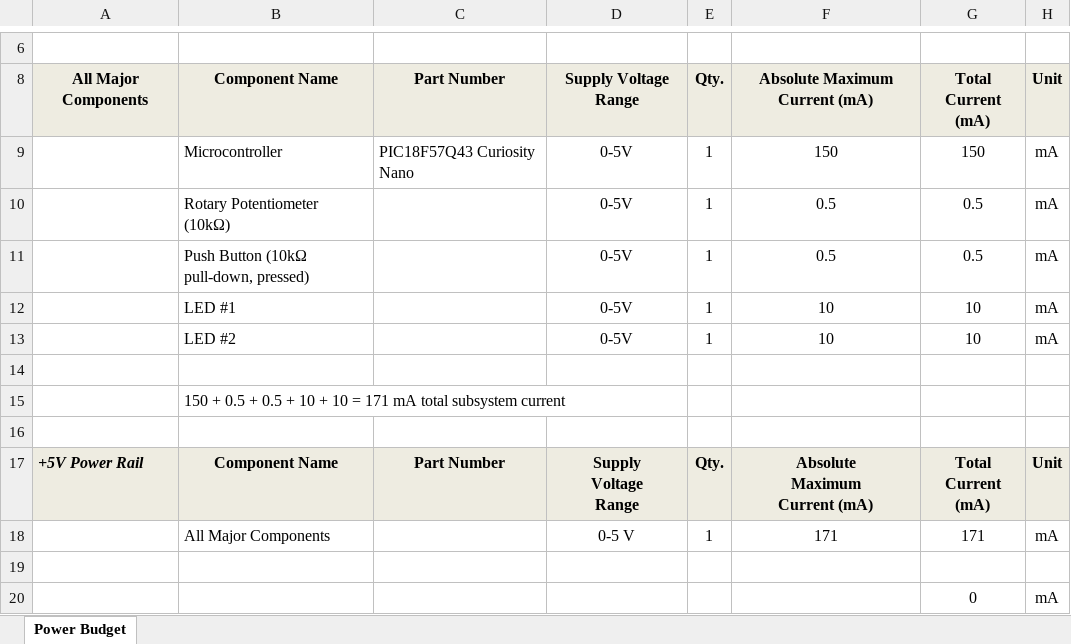
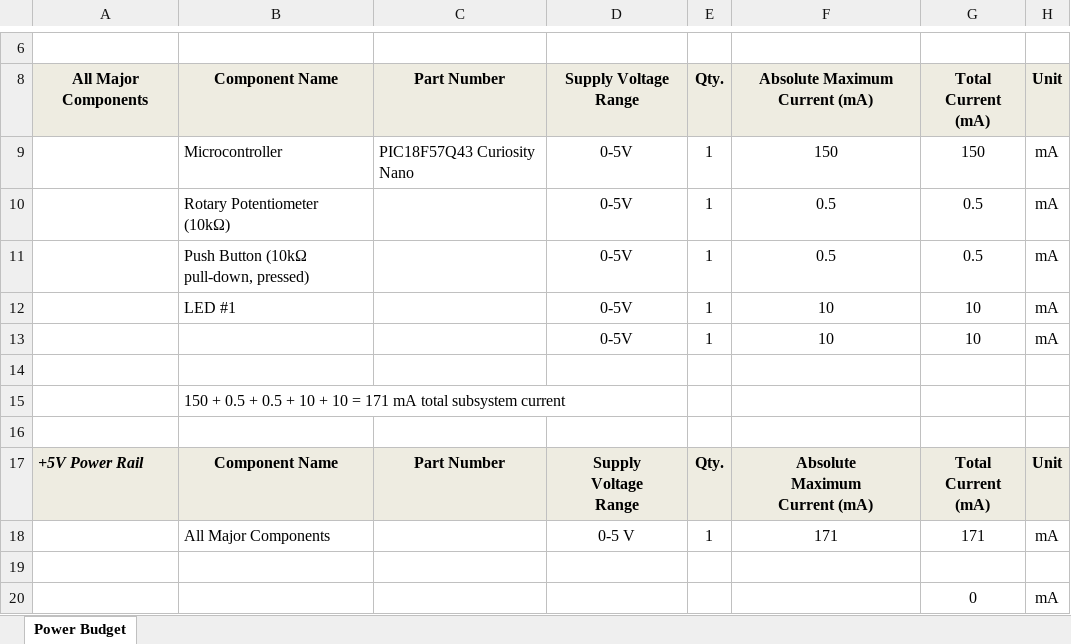
Before and after one commit to rrangasa/EGR304raj.github.io, an Excel workbook: docs/05-Power-Budget/PowerBudgetexcel.xlsx, sheet Power Budget, drawn as a sheet; only a part is shown, gaps mark what is left out; values as stored, in another font and other column widths than the file's, no borders; conditional formats not drawn; the diff names each change by its address in the sheet, - before the commit and + after, or states it on an @@ line.

Commit message:
powerpudget

```diff
--- a/docs/05-Power-Budget/PowerBudgetexcel.xlsx (sheet Power Budget)
+++ b/docs/05-Power-Budget/PowerBudgetexcel.xlsx (sheet Power Budget)
-B13: LED #2
+B13: (empty)
```
Also changed, not shown: 2 other files.
